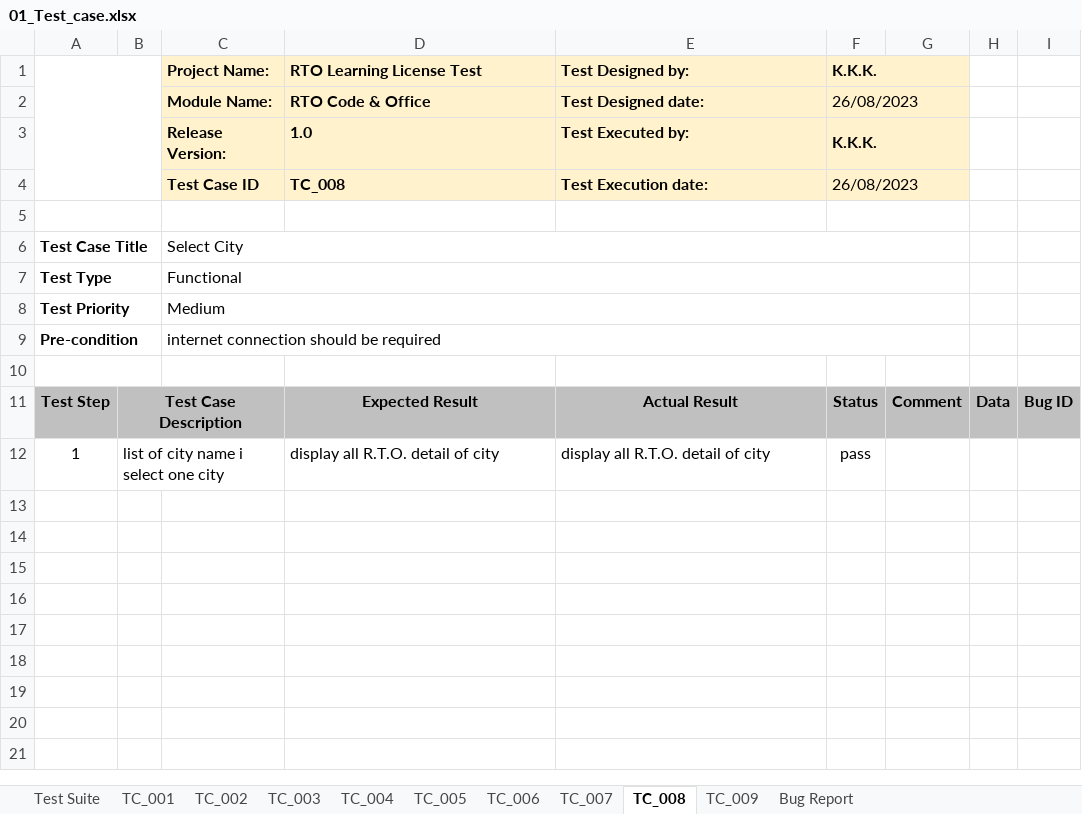
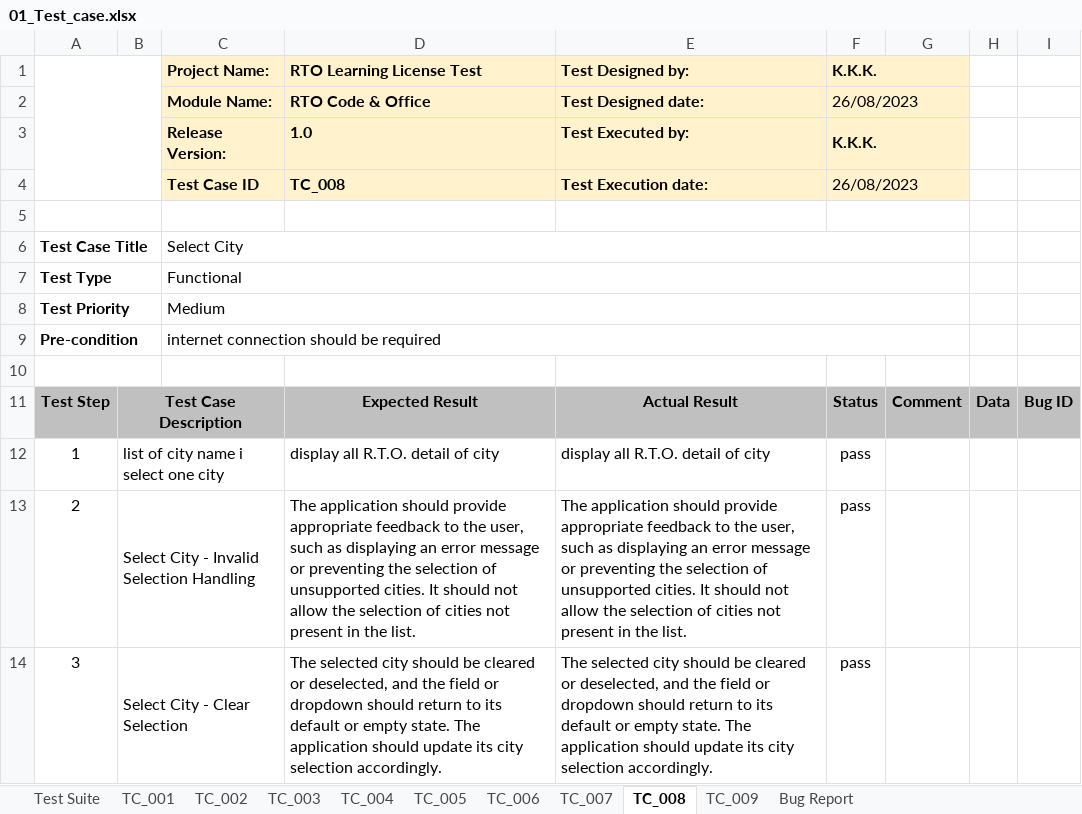
Before and after one commit to khuntkaran/semester-5, an Excel workbook: Software Engineering/01_Test_case.xlsx, sheet TC_008, drawn as a sheet; values as stored, in another font and other column widths than the file's, no borders; charts and pictures not drawn; the diff names each change by its address in the sheet, - before the commit and + after, or states it on an @@ line.

```diff
--- a/Software Engineering/01_Test_case.xlsx (sheet TC_008)
+++ b/Software Engineering/01_Test_case.xlsx (sheet TC_008)
+row 13: 2 | Select City - Invalid Selection Handling |  | The application should provide appropriate feedback to the user, such as displaying an error message or preventing the selection of unsupported cities. It should not allow the selection of cities not present in the list. | The application should provide appropriate feedback to the user, such as displaying an error message or preventing the selection of unsupported cities. It should not allow the selection of cities not present in the list. | pass
+row 14: 3 | Select City - Clear Selection |  | The selected city should be cleared or deselected, and the field or dropdown should return to its default or empty state. The application should update its city selection accordingly. | The selected city should be cleared or deselected, and the field or dropdown should return to its default or empty state. The application should update its city selection accordingly. | pass
```
Also changed, not shown: sheet TC_004, sheet TC_003, sheet TC_005, sheet TC_007, sheet TC_006, sheet TC_009, 3 more sheets, charts or pictures.
